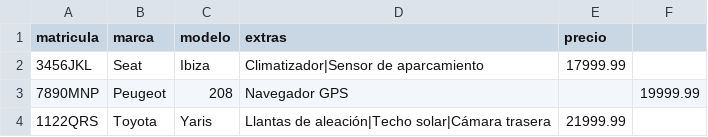
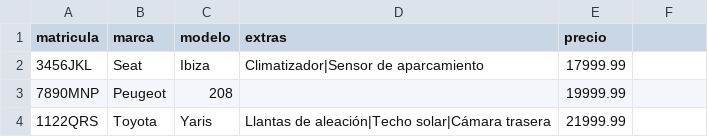
Before and after one commit to AlbertoCarOller/Java-2526, a CSV file: GestorConcesionarioJDBC/src/main/resources/import/ejemplo CSV.csv, drawn as a sheet.

Commit message:
Concesionario con JDBC modificaciones

```diff
--- a/GestorConcesionarioJDBC/src/main/resources/import/ejemplo CSV.csv
+++ b/GestorConcesionarioJDBC/src/main/resources/import/ejemplo CSV.csv
@@ -2,3 +2,3 @@ matricula;marca;modelo;extras;precio
 3456JKL;Seat;Ibiza;Climatizador|Sensor de aparcamiento;17999.99
-7890MNP;Peugeot;208;Navegador GPS; ;19999.99
+7890MNP;Peugeot;208; ;19999.99
 1122QRS;Toyota;Yaris;Llantas de aleación|Techo solar|Cámara trasera;21999.99
```
Also changed, not shown: 6 other files.
